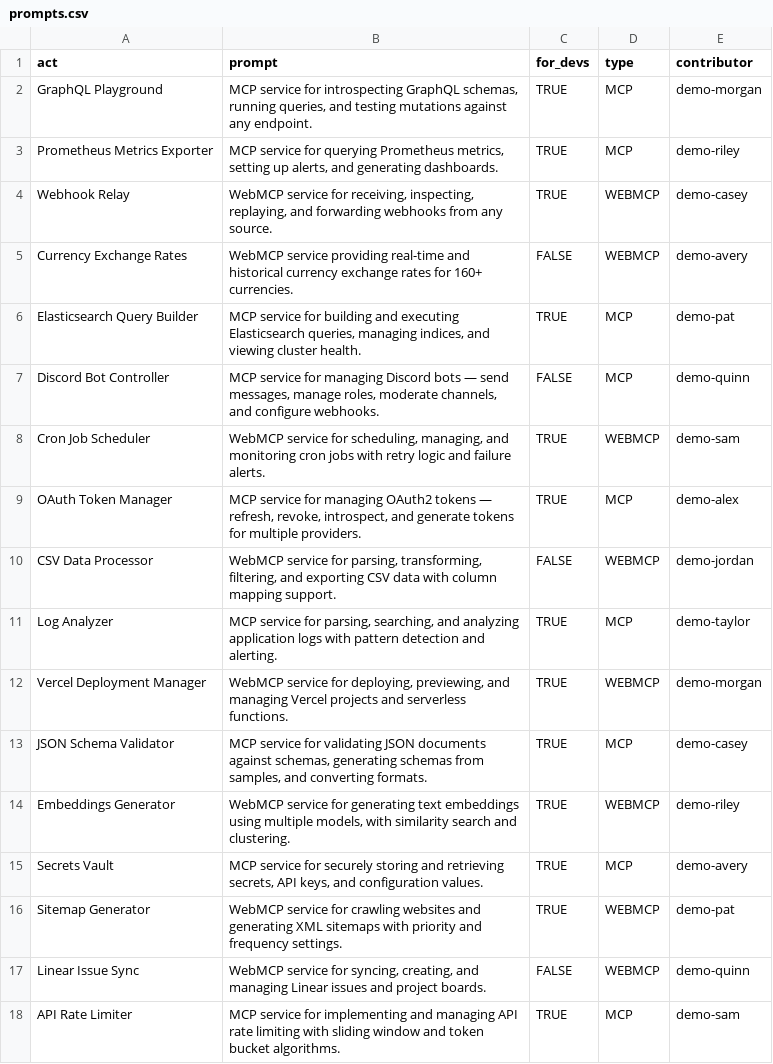
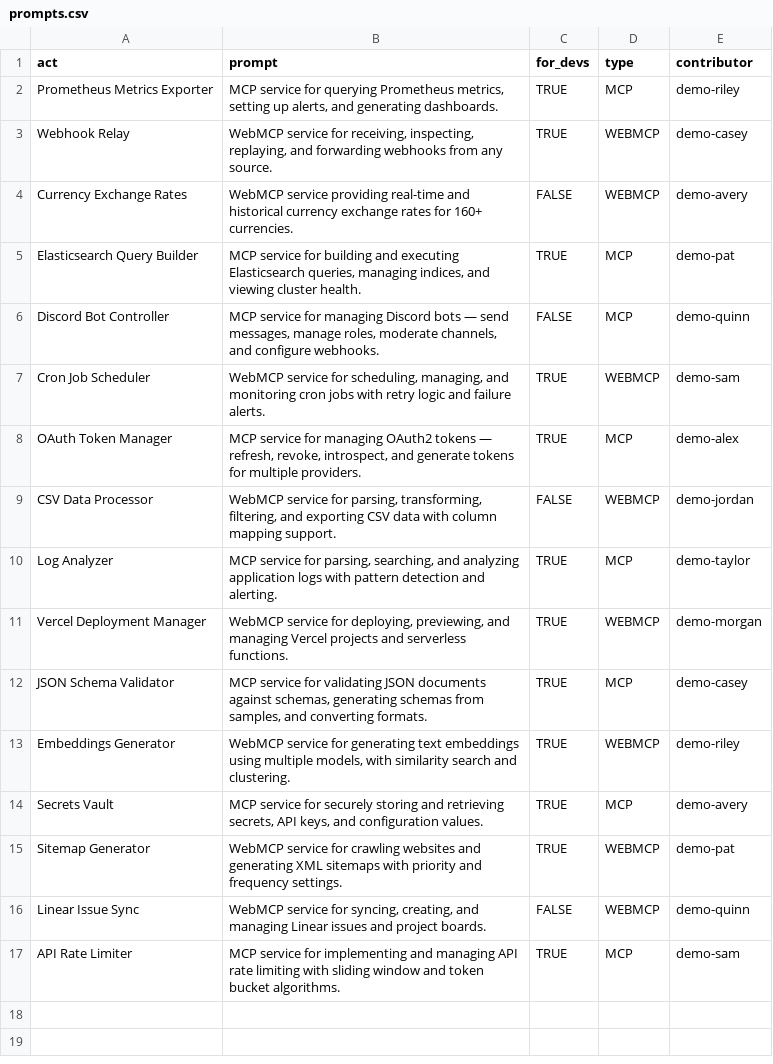
Before and after one commit to eser/webmcp.land, a CSV file: prompts.csv, drawn as a sheet.

Commit message:
Remove prompt: GraphQL Playground

```diff
--- a/prompts.csv
+++ b/prompts.csv
@@ -1,3 +1,2 @@
 act,prompt,for_devs,type,contributor
-GraphQL Playground,"MCP service for introspecting GraphQL schemas, running queries, and testing mutations against any endpoint.",TRUE,MCP,demo-morgan
 Prometheus Metrics Exporter,"MCP service for querying Prometheus metrics, setting up alerts, and generating dashboards.",TRUE,MCP,demo-riley
```
